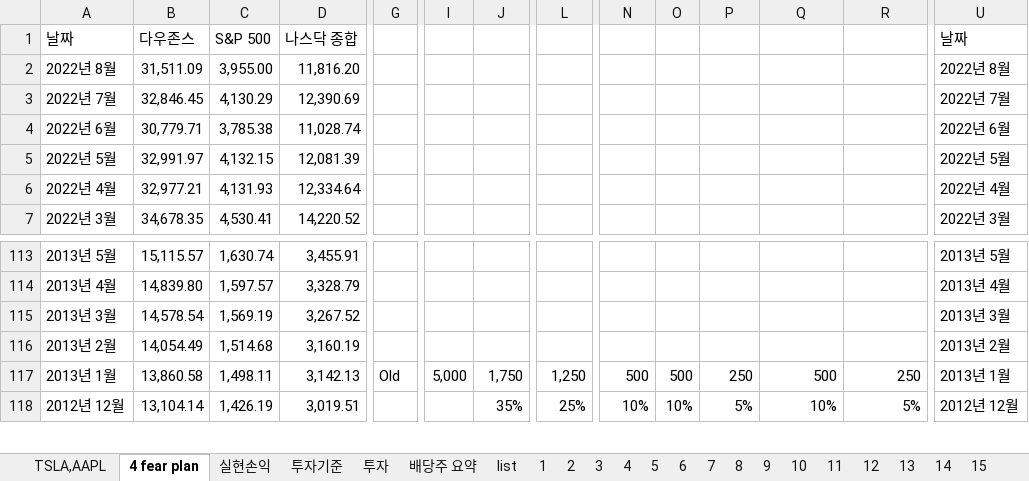
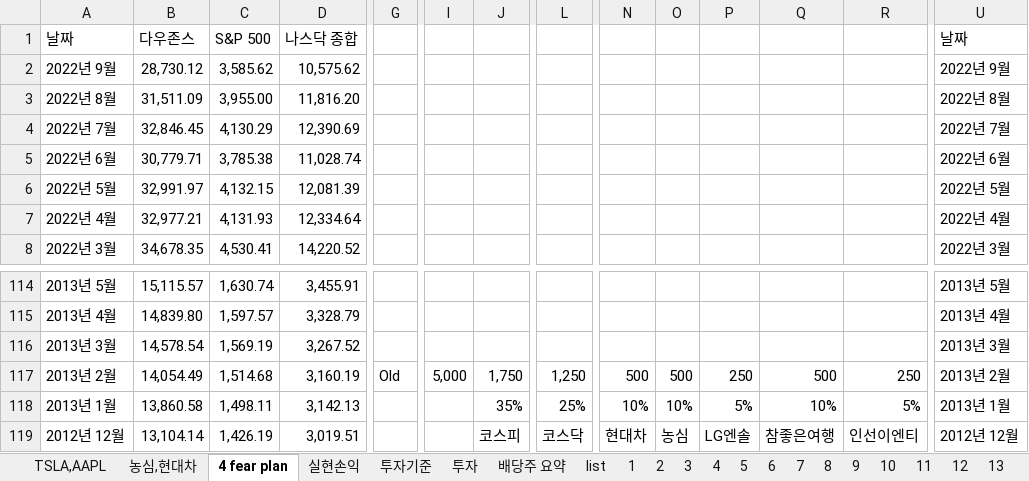
Before and after one commit to chickenjang/continue, an Excel workbook: 주식.xlsx, sheet 4 fear plan, drawn as a sheet; only a part is shown, gaps mark what is left out; values as stored, in another font and other column widths than the file's, no cell formats; charts and pictures not drawn; addresses are those after the commit; rows hold the shown columns only; the diff covers the shown part only; the diff names each change by its address in the sheet, - before the commit and + after, or states it on an @@ line.

```diff
--- a/주식.xlsx (sheet 4 fear plan)
+++ b/주식.xlsx (sheet 4 fear plan)
+sheet tab: 농심,현대차
+row 2: 2022년 9월 | 28,730.12 | 3,585.62 | 10,575.62 |  |  |  |  |  |  |  |  |  | 2022년 9월
-G117: (empty)
+G117: Old
-I117: (empty)
+I117: 5,000
-J117: (empty)
+J117: 1,750
-L117: (empty)
+L117: 1,250
-N117: (empty)
+N117: 500
-O117: (empty)
+O117: 500
-P117: (empty)
+P117: 250
-Q117: (empty)
+Q117: 500
-R117: (empty)
+R117: 250
-G118: Old
+G118: (empty)
-I118: 5,000
+I118: (empty)
-J118: 1,750
+J118: 35%
-L118: 1,250
+L118: 25%
-N118: 500
+N118: 10%
-O118: 500
+O118: 10%
-P118: 250
+P118: 5%
-Q118: 500
+Q118: 10%
-R118: 250
+R118: 5%
-J119: 35%
+J119: 코스피
-L119: 25%
+L119: 코스닥
-N119: 10%
+N119: 현대차
-O119: 10%
+O119: 농심
-P119: 5%
+P119: LG엔솔
-Q119: 10%
+Q119: 참좋은여행
-R119: 5%
+R119: 인선이엔티
```
Also changed, not shown: 454 edited cells elsewhere in this sheet, sheet 투자, sheet 실현손익, cell formats, formulas that keep their value, charts or pictures, 계획표(일과,자산).xlsx, 1 other file.
